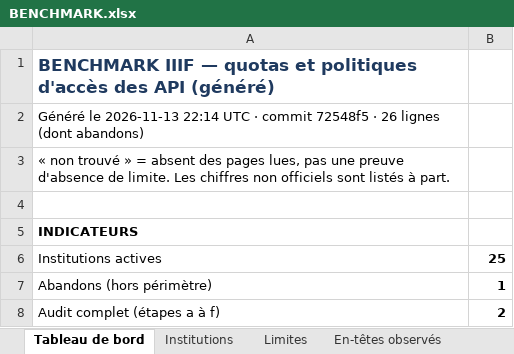
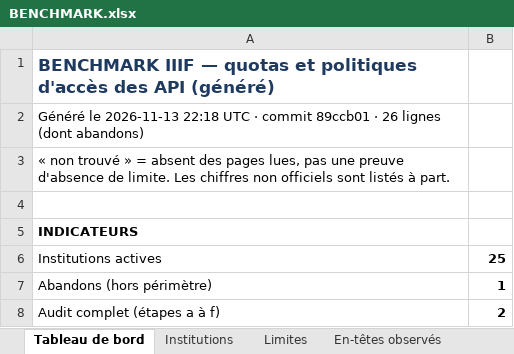
Before and after one commit to maribakulj/Veille-API-IIIF, an Excel workbook: BENCHMARK.xlsx, sheet Tableau de bord, drawn as a sheet; only a part is shown; values as stored, in another font and other column widths than the file's, no borders; charts and pictures not drawn; the diff names each change by its address in the sheet, - before the commit and + after, or states it on an @@ line.

```diff
--- a/BENCHMARK.xlsx (sheet Tableau de bord)
+++ b/BENCHMARK.xlsx (sheet Tableau de bord)
-A2: …le 2026-11-13 22:14 UTC · commit 72548f5 · 26…
+A2: …le 2026-11-13 22:18 UTC · commit 89ccb01 · 26…
```
Also changed, not shown: sheet Journal, 2 other files.
